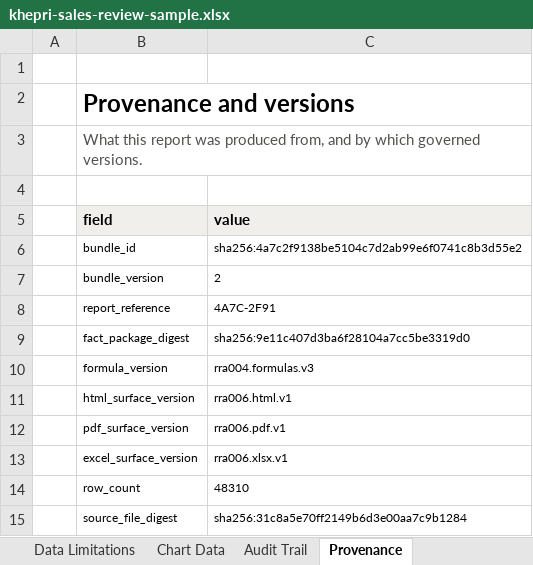
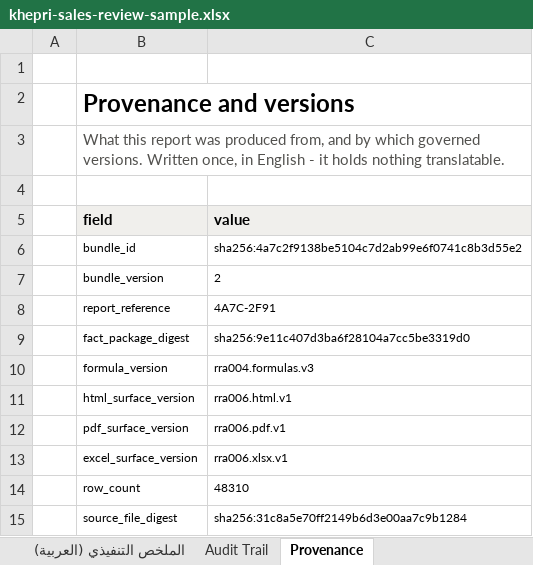
Before and after one commit to Kemetra/Khepri, an Excel workbook: docs/reporting/golden-sample/khepri-sales-review-sample.xlsx, sheet Provenance, drawn as a sheet; values as stored, in another font and other column widths than the file's, no borders; the diff names each change by its address in the sheet, - before the commit and + after, or states it on an @@ line.

```diff
--- a/docs/reporting/golden-sample/khepri-sales-review-sample.xlsx (sheet Provenance)
+++ b/docs/reporting/golden-sample/khepri-sales-review-sample.xlsx (sheet Provenance)
+sheet tab: الملخص التنفيذي (العربية)
-B3 (field): …governed versions.
+B3 (field): …governed versions. Written once, in English - it holds nothing translatable.
```
Also changed, not shown: sheet Branch Performance (English), sheet Profitability (English), sheet Audit Trail, sheet Sales Performance (English), sheet Executive Summary (English), sheet Discounts and Returns (English), 3 more sheets, other sheet tabs, charts or pictures, 6 other files.
